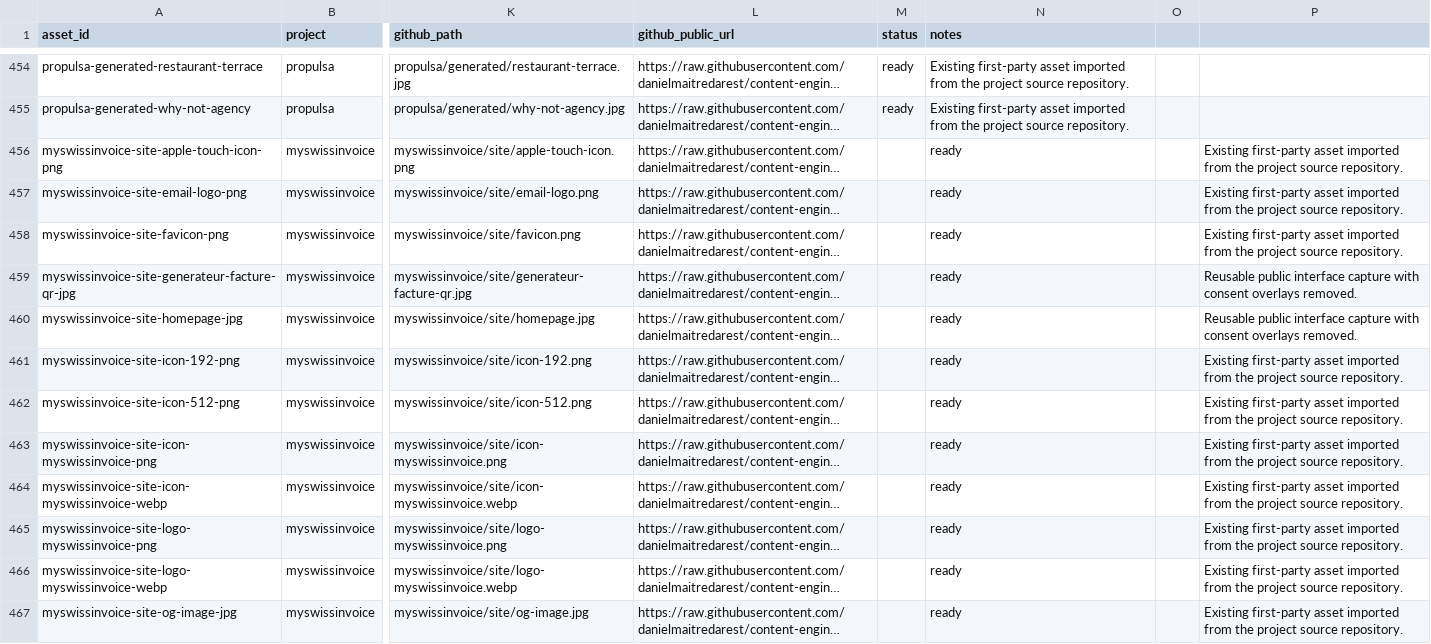
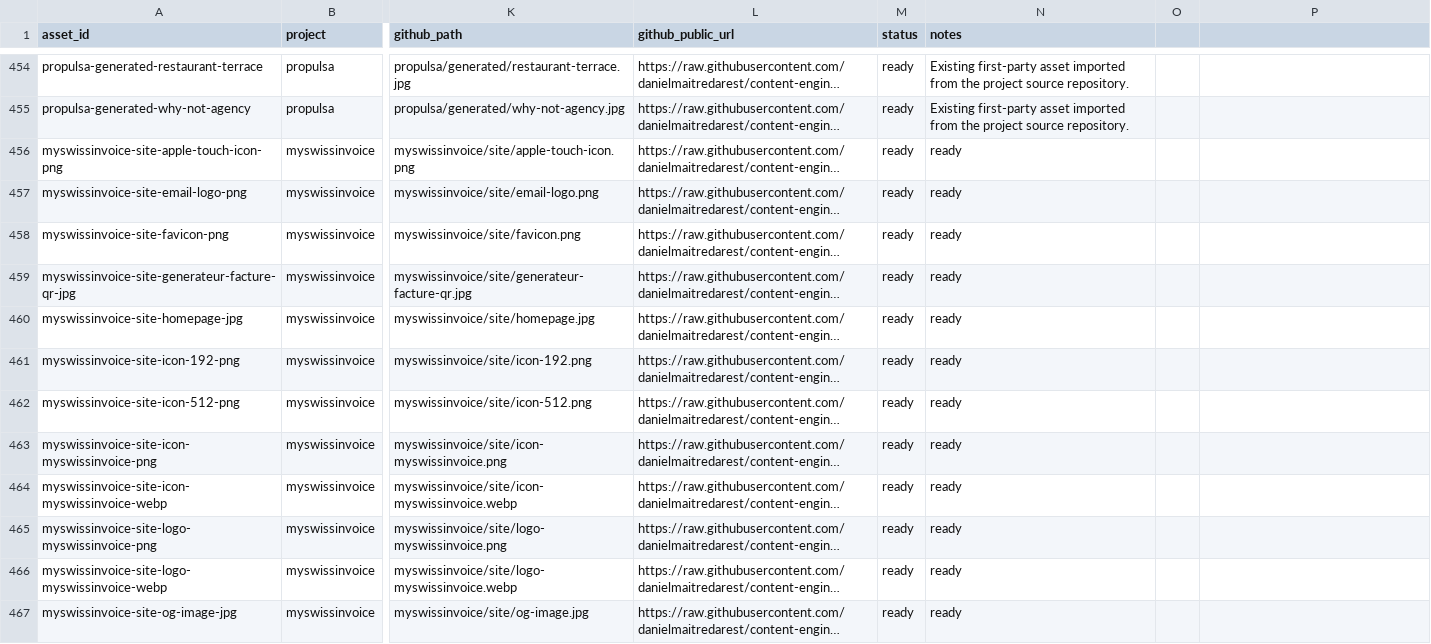
Before and after one commit to danielmaitredarest/content-engine-assets, a CSV file: manifest.csv, drawn as a sheet; only a part is shown, gaps mark what is left out; long unchanged cells end in …; the diff names each change by its address in the sheet, - before the commit and + after, or states it on an @@ line.

Commit message:
Sync myswissinvoice asset manifest

```diff
--- a/manifest.csv
+++ b/manifest.csv
-M456:M467 (status): (empty)
+M456:M467 (status): ready
-P456:P458: Existing first-party asset imported from the project source repository.
+P456:P458: (empty)
-P459:P460: Reusable public interface capture with consent overlays removed.
+P459:P460: (empty)
-P461:P467: Existing first-party asset imported from the project source repository.
+P461:P467: (empty)
```
